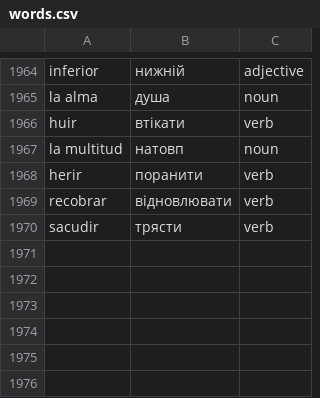
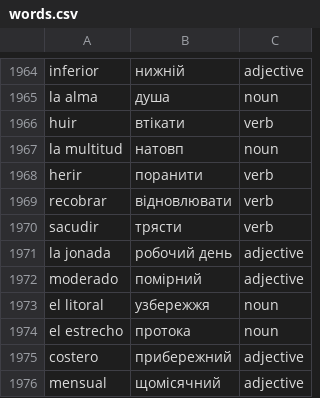
Before and after one commit to Alexander778/spanish-quiz-react, a CSV file: src/data/words.csv, drawn as a sheet; only a part is shown, gaps mark what is left out.

Commit message:
Update words

```diff
--- a/src/data/words.csv
+++ b/src/data/words.csv
@@ -1970 +1970,7 @@ recobrar,відновлювати,verb
 sacudir,трясти,verb
+la jonada,робочий день,adjective
+moderado,помірний,adjective
+el litoral,узбережжя,noun
+el estrecho,протока,noun
+costero,прибережний,adjective
+mensual,щомісячний,adjective
```
Also changed, not shown: 1 other file.
